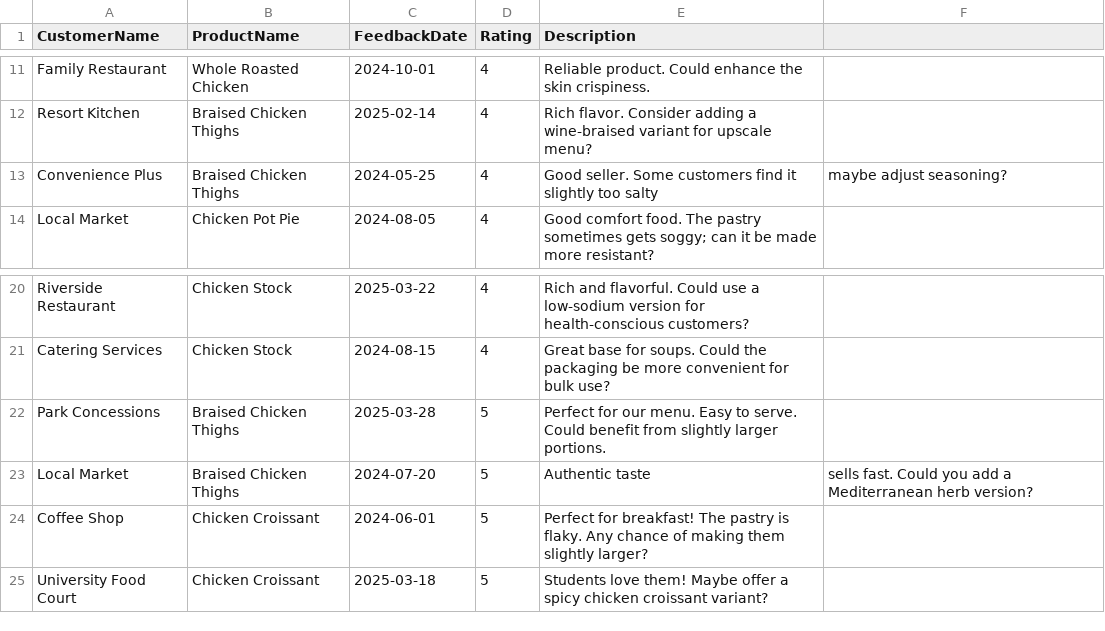
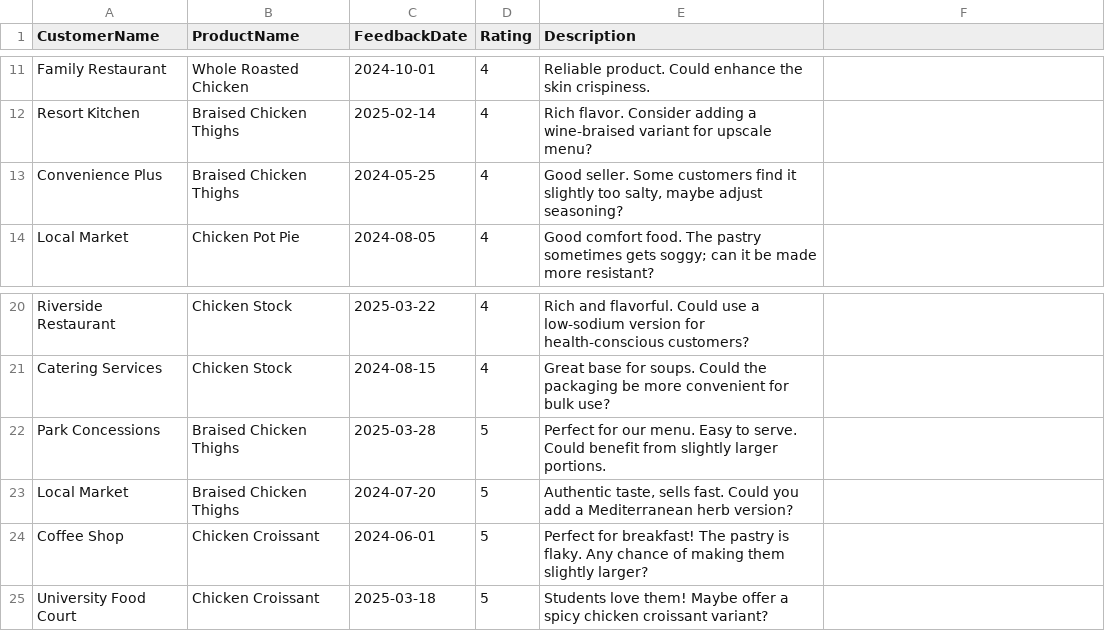
Before and after one commit to Vadoid/save-the-chickens, a CSV file: bigquery_source_data/CustomerFeedback.csv, drawn as a sheet; only a part is shown, gaps mark what is left out.

```diff
--- a/bigquery_source_data/CustomerFeedback.csv
+++ b/bigquery_source_data/CustomerFeedback.csv
@@ -12,3 +12,3 @@ Family Restaurant,Whole Roasted Chicken,2024-10-01,4,Reliable product. Could enh
 Resort Kitchen,Braised Chicken Thighs,2025-02-14,4,Rich flavor. Consider adding a wine-braised variant for upscale menu?
-Convenience Plus,Braised Chicken Thighs,2024-05-25,4,Good seller. Some customers find it slightly too salty, maybe adjust seasoning?
+Convenience Plus,Braised Chicken Thighs,2024-05-25,4,"Good seller. Some customers find it slightly too salty, maybe adjust seasoning?"
 Local Market,Chicken Pot Pie,2024-08-05,4,Good comfort food. The pastry sometimes gets soggy; can it be made more resistant?
@@ -22,3 +22,3 @@ Catering Services,Chicken Stock,2024-08-15,4,Great base for soups. Could the pac
 Park Concessions,Braised Chicken Thighs,2025-03-28,5,Perfect for our menu. Easy to serve. Could benefit from slightly larger portions.
-Local Market,Braised Chicken Thighs,2024-07-20,5,Authentic taste, sells fast. Could you add a Mediterranean herb version?
+Local Market,Braised Chicken Thighs,2024-07-20,5,"Authentic taste, sells fast. Could you add a Mediterranean herb version?"
 Coffee Shop,Chicken Croissant,2024-06-01,5,Perfect for breakfast! The pastry is flaky. Any chance of making them slightly larger?
```
Also changed, not shown: bigquery_source_data/ProductMasterData.csv, bigquery_source_data/Recipes.csv, 5 other files.
